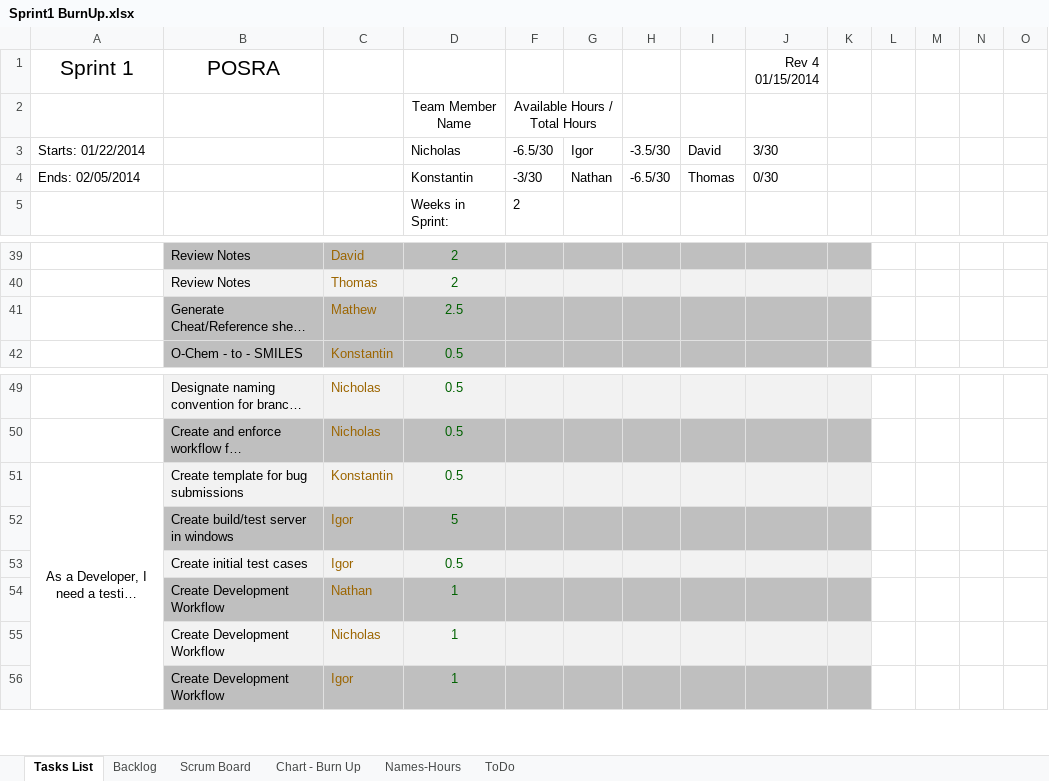
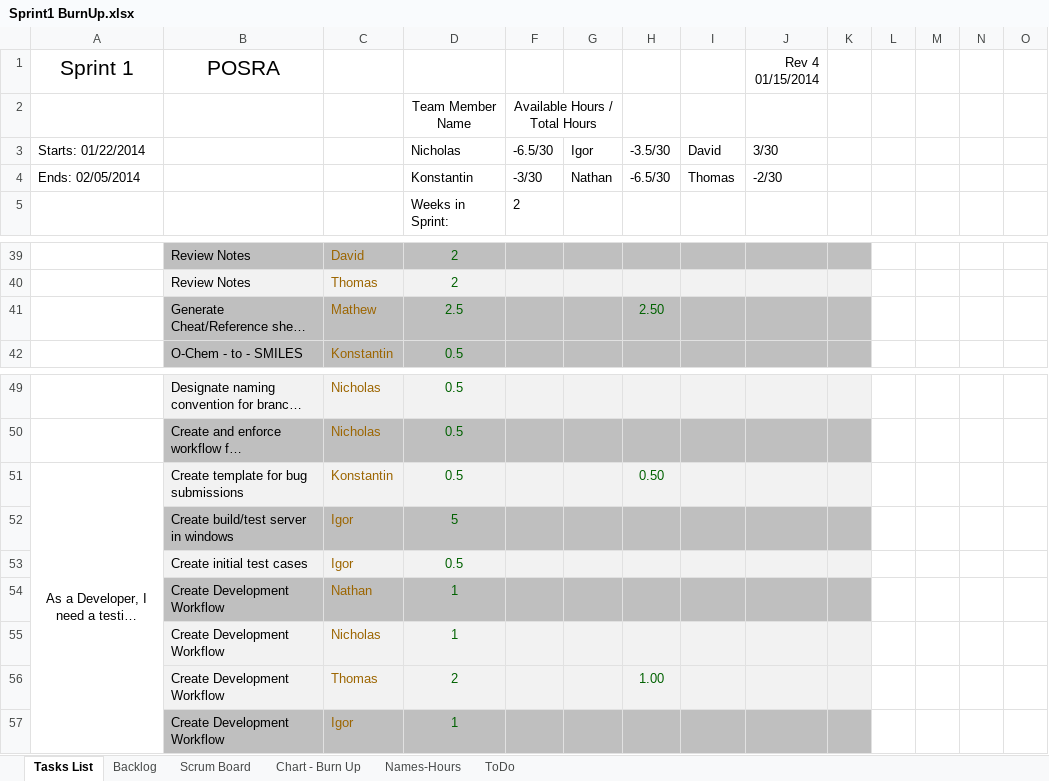
Before and after one commit to konaitor/UCSC-IBM-POSRA, an Excel workbook: bookkeeping/Sprint1 BurnUp.xlsx, sheet Tasks List, drawn as a sheet; only a part is shown, gaps mark what is left out; long unchanged cells end in …; values as stored, in another font and other column widths than the file's, no borders; rows hold the shown columns only; the diff covers the shown part only; the diff names each change by its address in the sheet, - before the commit and + after, or states it on an @@ line.

```diff
--- a/bookkeeping/Sprint1 BurnUp.xlsx (sheet Tasks List)
+++ b/bookkeeping/Sprint1 BurnUp.xlsx (sheet Tasks List)
-J4 (Rev 4 01/15/2014): 0/30
+J4 (Rev 4 01/15/2014): -2/30
-H41: (empty)
+H41: 2.50
-H51: (empty)
+H51: 0.50
+row 56:  | Create Development Workflow | Thomas | 2 |  |  | 1.00
```
Also changed, not shown: 1 added row, 1 removed row and 12 edited cells elsewhere in this sheet, formulas that keep their value, hidden cells, charts or pictures.
